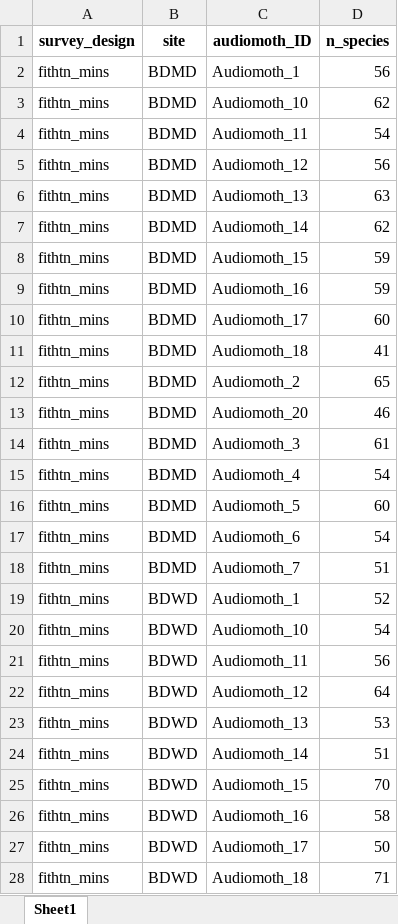
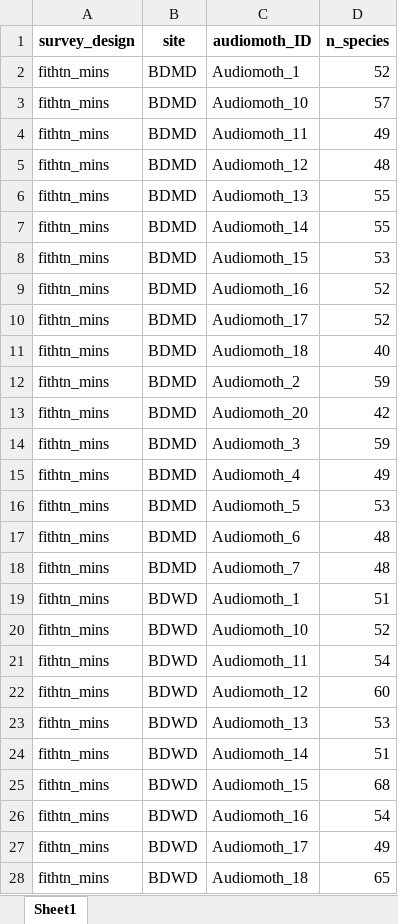
Before and after one commit to c-noonan-02/final_research_project, an Excel workbook: phase1_analysis/data/BD2025_sched_subset.xlsx, sheet Sheet1, drawn as a sheet; only a part is shown; values as stored, in another font and other column widths than the file's, no borders; the diff covers the shown part only; the diff names each change by its address in the sheet, - before the commit and + after, or states it on an @@ line.

```diff
--- a/phase1_analysis/data/BD2025_sched_subset.xlsx (sheet Sheet1)
+++ b/phase1_analysis/data/BD2025_sched_subset.xlsx (sheet Sheet1)
-D2 (n_species): 56
+D2 (n_species): 52
-D3 (n_species): 62
+D3 (n_species): 57
-D4 (n_species): 54
+D4 (n_species): 49
-D5 (n_species): 56
+D5 (n_species): 48
-D6 (n_species): 63
+D6 (n_species): 55
-D7 (n_species): 62
+D7 (n_species): 55
-D8 (n_species): 59
+D8 (n_species): 53
-D9 (n_species): 59
+D9 (n_species): 52
-D10 (n_species): 60
+D10 (n_species): 52
-D11 (n_species): 41
+D11 (n_species): 40
-D12 (n_species): 65
+D12 (n_species): 59
-D13 (n_species): 46
+D13 (n_species): 42
-D14 (n_species): 61
+D14 (n_species): 59
-D15 (n_species): 54
+D15 (n_species): 49
-D16 (n_species): 60
+D16 (n_species): 53
-D17 (n_species): 54
+D17 (n_species): 48
-D18 (n_species): 51
+D18 (n_species): 48
-D19 (n_species): 52
+D19 (n_species): 51
-D20 (n_species): 54
+D20 (n_species): 52
-D21 (n_species): 56
+D21 (n_species): 54
-D22 (n_species): 64
+D22 (n_species): 60
-D25 (n_species): 70
+D25 (n_species): 68
-D26 (n_species): 58
+D26 (n_species): 54
-D27 (n_species): 50
+D27 (n_species): 49
-D28 (n_species): 71
+D28 (n_species): 65
```
Also changed, not shown: 145 edited cells elsewhere in this sheet, phase1_analysis/data/BD2025_days_subset.xlsx, phase1_analysis/data/BD2025_dist_subset.xlsx, 9 other files.
